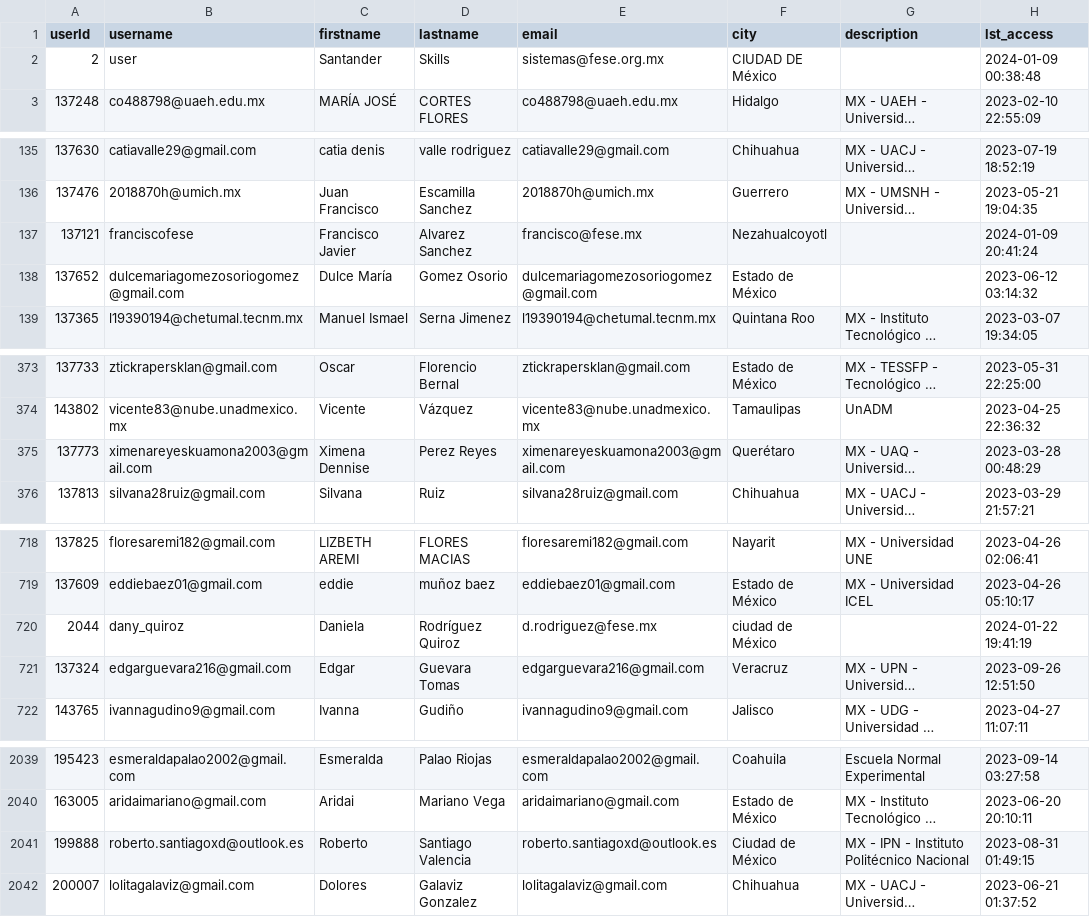
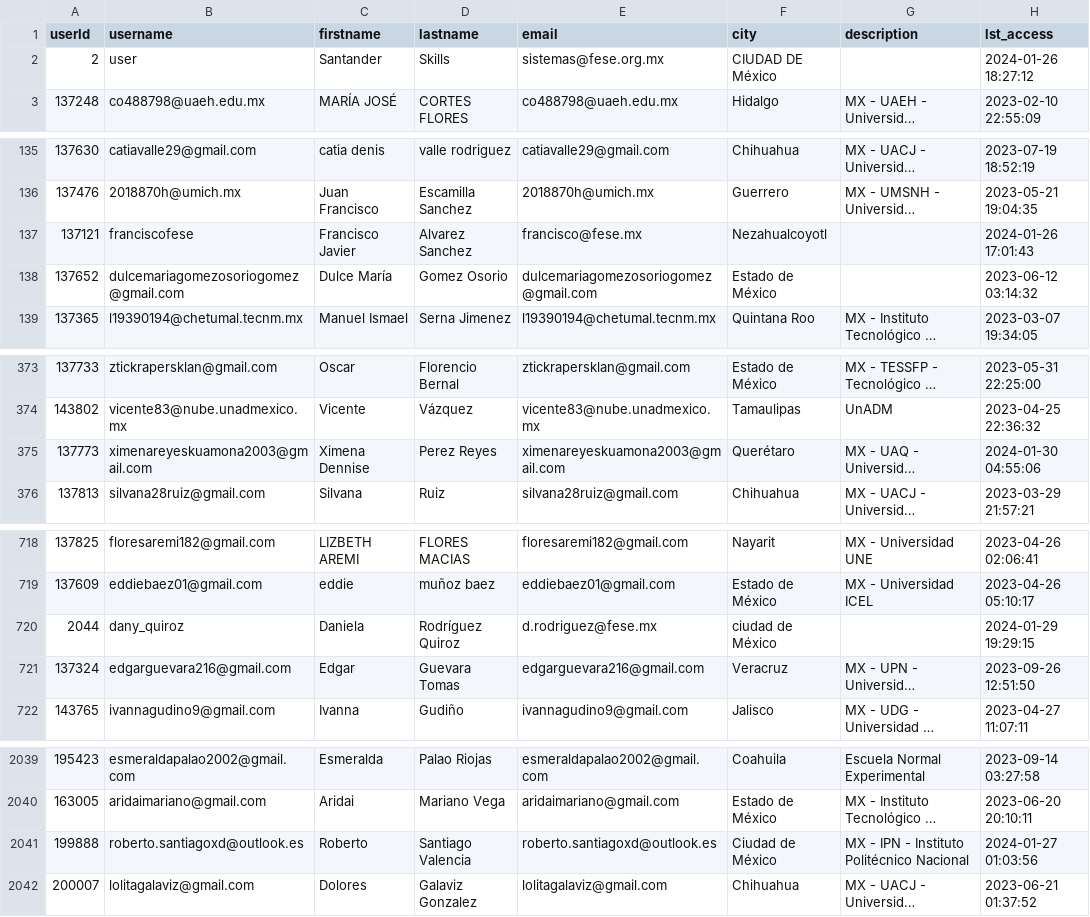
Before and after one commit to reivajfly/Automotizacion-SSC, a CSV file: ingreso.csv, drawn as a sheet; only a part is shown, gaps mark what is left out; long unchanged cells end in …; the diff covers the shown part only; the diff names each change by its address in the sheet, - before the commit and + after, or states it on an @@ line.

```diff
--- a/ingreso.csv
+++ b/ingreso.csv
-H2 (lst_access): 2024-01-09 00:38:48
+H2 (lst_access): 2024-01-26 18:27:12
-H137 (lst_access): 2024-01-09 20:41:24
+H137 (lst_access): 2024-01-26 17:01:43
-H375 (lst_access): 2023-03-28 00:48:29
+H375 (lst_access): 2024-01-30 04:55:06
-H720 (lst_access): 2024-01-22 19:41:19
+H720 (lst_access): 2024-01-29 19:29:15
-H2041 (lst_access): 2023-08-31 01:49:15
+H2041 (lst_access): 2024-01-27 01:03:56
```
Also changed, not shown: 14 edited cells elsewhere in this file, 4 other files.
